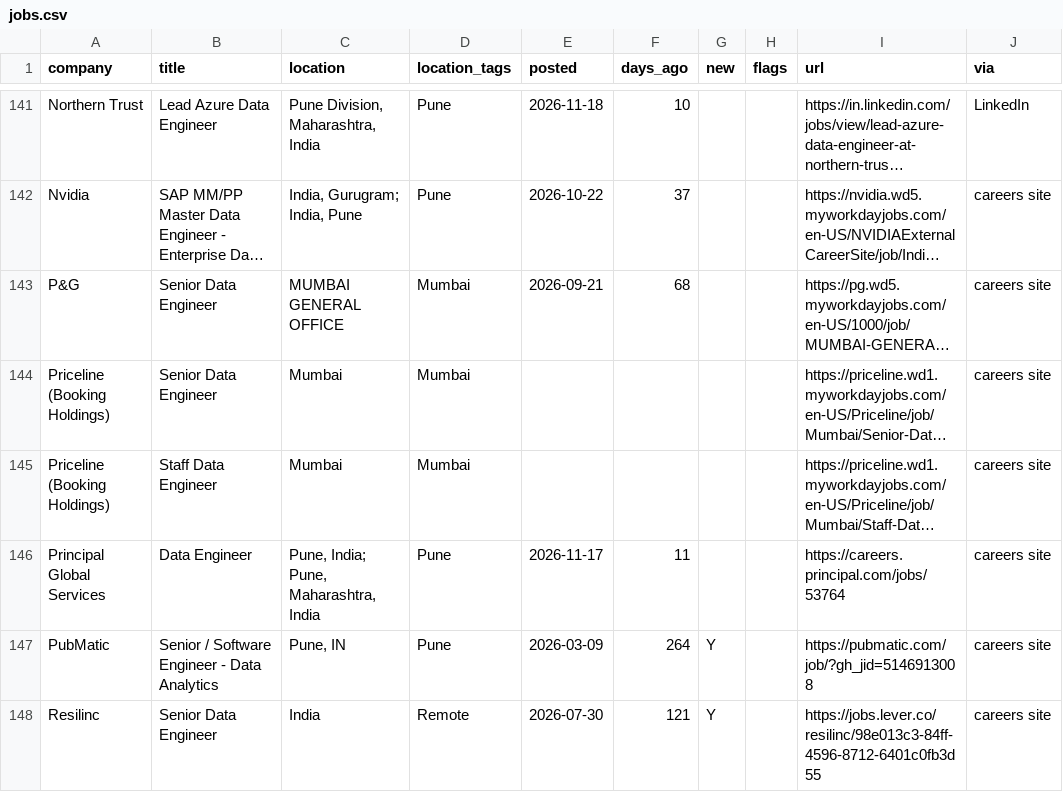
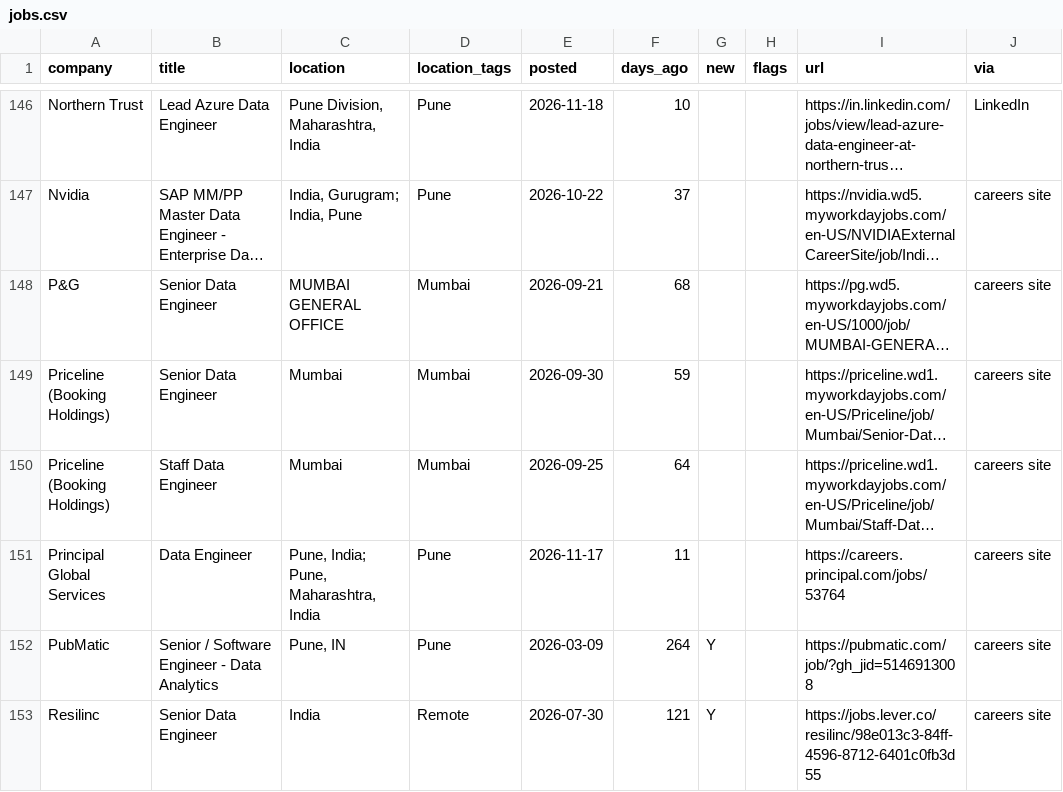
Before and after one commit to rahulsanap23/job-scanner, a CSV file: data/jobs.csv, drawn as a sheet; only a part is shown, gaps mark what is left out; long unchanged cells end in …; addresses are those after the commit; the diff covers the shown part only; the diff names each change by its address in the sheet, - before the commit and + after, or states it on an @@ line.

```diff
--- a/data/jobs.csv
+++ b/data/jobs.csv
-E149 (posted): (empty)
+E149 (posted): 2026-09-30
-F149 (days_ago): (empty)
+F149 (days_ago): 59
-E150 (posted): (empty)
+E150 (posted): 2026-09-25
-F150 (days_ago): (empty)
+F150 (days_ago): 64
```
Also changed, not shown: 6 added rows, 2 removed rows and 1 edited cell elsewhere in this file, 7 other files.
